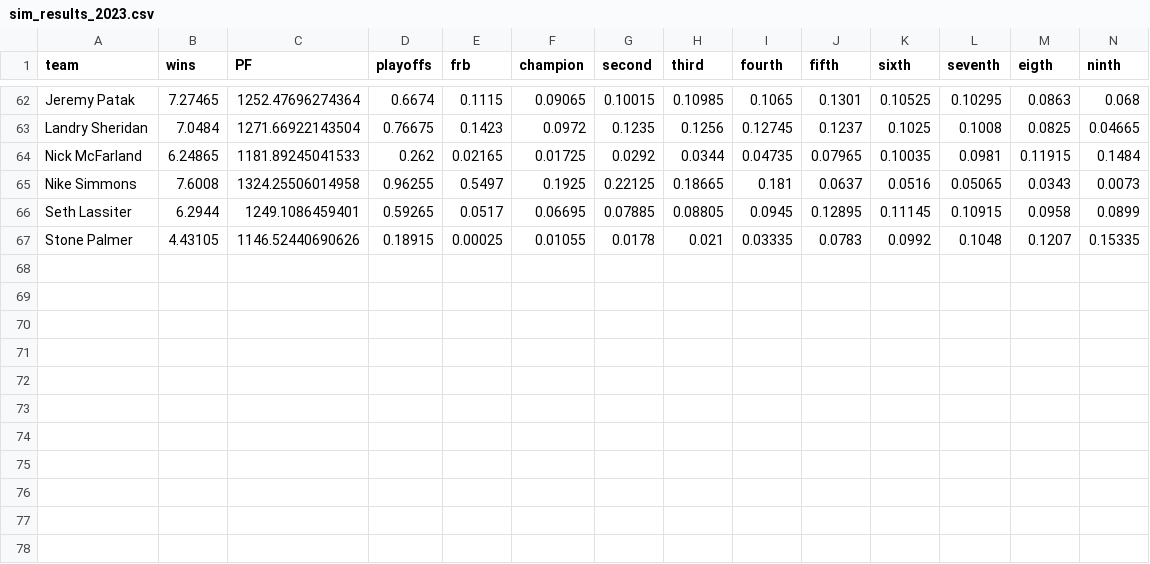
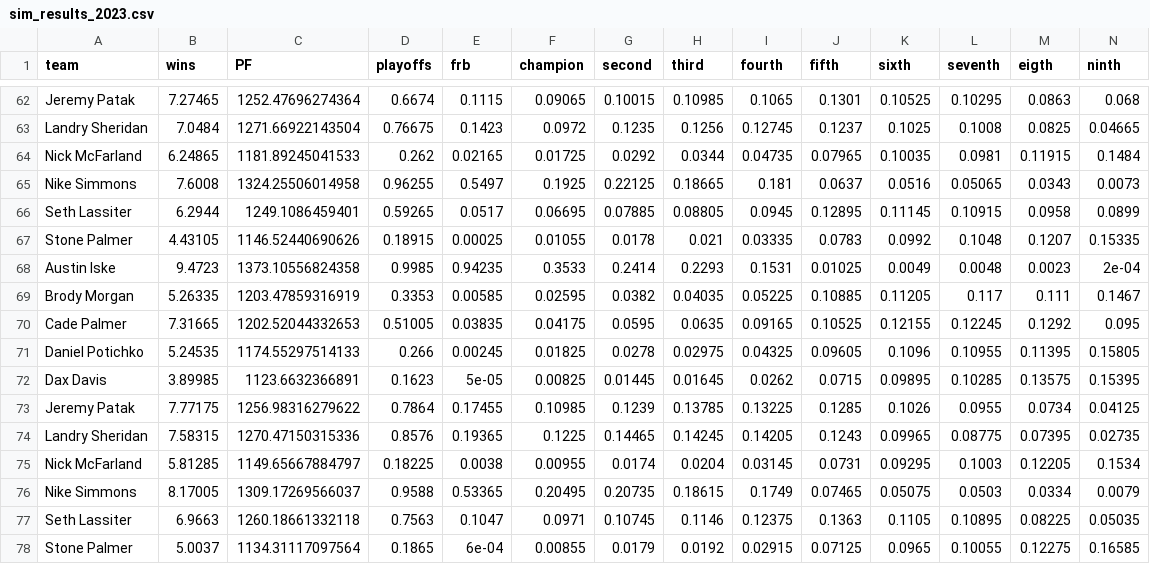
Before and after one commit to jpatak16/WOFFL, a CSV file: WOFFL_stats_portal/sim_results_2023.csv, drawn as a sheet; only a part is shown, gaps mark what is left out; rows hold the shown columns only; the diff names each change by its address in the sheet, - before the commit and + after, or states it on an @@ line.

Commit message:
week 6 power rankings

```diff
--- a/WOFFL_stats_portal/sim_results_2023.csv
+++ b/WOFFL_stats_portal/sim_results_2023.csv
+row 68: Austin Iske | 9.4723 | 1373.10556824358 | 0.9985 | 0.94235 | 0.3533 | 0.2414 | 0.2293 | 0.1531 | 0.01025 | 0.0049 | 0.0048 | 0.0023 | 2e-04
+row 69: Brody Morgan | 5.26335 | 1203.47859316919 | 0.3353 | 0.00585 | 0.02595 | 0.0382 | 0.04035 | 0.05225 | 0.10885 | 0.11205 | 0.117 | 0.111 | 0.1467
+row 70: Cade Palmer | 7.31665 | 1202.52044332653 | 0.51005 | 0.03835 | 0.04175 | 0.0595 | 0.0635 | 0.09165 | 0.10525 | 0.12155 | 0.12245 | 0.1292 | 0.095
+row 71: Daniel Potichko | 5.24535 | 1174.55297514133 | 0.266 | 0.00245 | 0.01825 | 0.0278 | 0.02975 | 0.04325 | 0.09605 | 0.1096 | 0.10955 | 0.11395 | 0.15805
+row 72: Dax Davis | 3.89985 | 1123.6632366891 | 0.1623 | 5e-05 | 0.00825 | 0.01445 | 0.01645 | 0.0262 | 0.0715 | 0.09895 | 0.10285 | 0.13575 | 0.15395
+row 73: Jeremy Patak | 7.77175 | 1256.98316279622 | 0.7864 | 0.17455 | 0.10985 | 0.1239 | 0.13785 | 0.13225 | 0.1285 | 0.1026 | 0.0955 | 0.0734 | 0.04125
+row 74: Landry Sheridan | 7.58315 | 1270.47150315336 | 0.8576 | 0.19365 | 0.1225 | 0.14465 | 0.14245 | 0.14205 | 0.1243 | 0.09965 | 0.08775 | 0.07395 | 0.02735
+row 75: Nick McFarland | 5.81285 | 1149.65667884797 | 0.18225 | 0.0038 | 0.00955 | 0.0174 | 0.0204 | 0.03145 | 0.0731 | 0.09295 | 0.1003 | 0.12205 | 0.1534
+row 76: Nike Simmons | 8.17005 | 1309.17269566037 | 0.9588 | 0.53365 | 0.20495 | 0.20735 | 0.18615 | 0.1749 | 0.07465 | 0.05075 | 0.0503 | 0.0334 | 0.0079
+row 77: Seth Lassiter | 6.9663 | 1260.18661332118 | 0.7563 | 0.1047 | 0.0971 | 0.10745 | 0.1146 | 0.12375 | 0.1363 | 0.1105 | 0.10895 | 0.08225 | 0.05035
+row 78: Stone Palmer | 5.0037 | 1134.31117097564 | 0.1865 | 6e-04 | 0.00855 | 0.0179 | 0.0192 | 0.02915 | 0.07125 | 0.0965 | 0.10055 | 0.12275 | 0.16585
```
